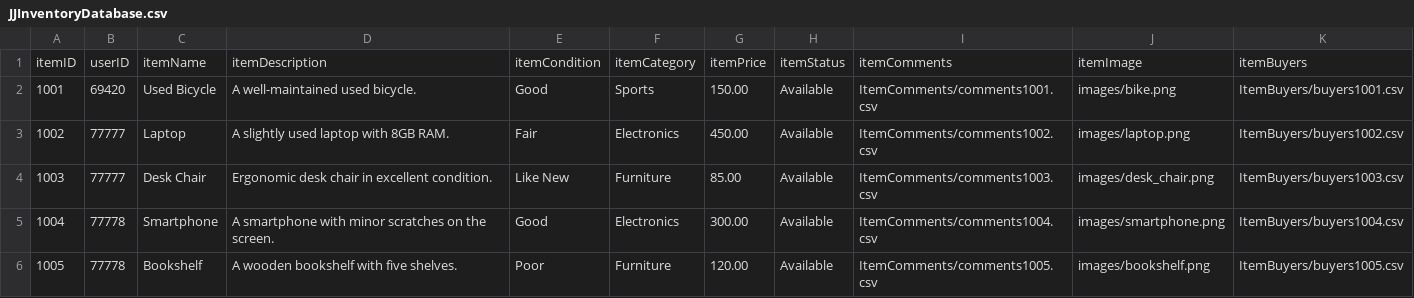
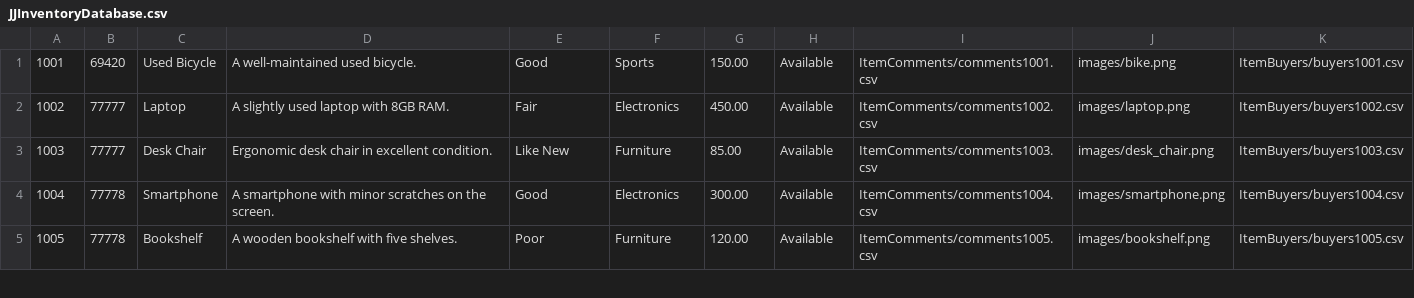
Before and after one commit to the-ALanger/380-Junk-Junction, a CSV file: CSV/JJInventoryDatabase.csv, drawn as a sheet; only a part is shown.

```diff
--- a/CSV/JJInventoryDatabase.csv
+++ b/CSV/JJInventoryDatabase.csv
@@ -1,2 +1 @@
-itemID,userID,itemName,itemDescription,itemCondition,itemCategory,itemPrice,itemStatus,itemComments,itemImage,itemBuyers
 1001,69420,Used Bicycle,A well-maintained used bicycle.,Good,Sports,150.00,Available,ItemComments/comments1001.csv,images/bike.png,ItemBuyers/buyers1001.csv
```
Also changed, not shown: 1 other file.
